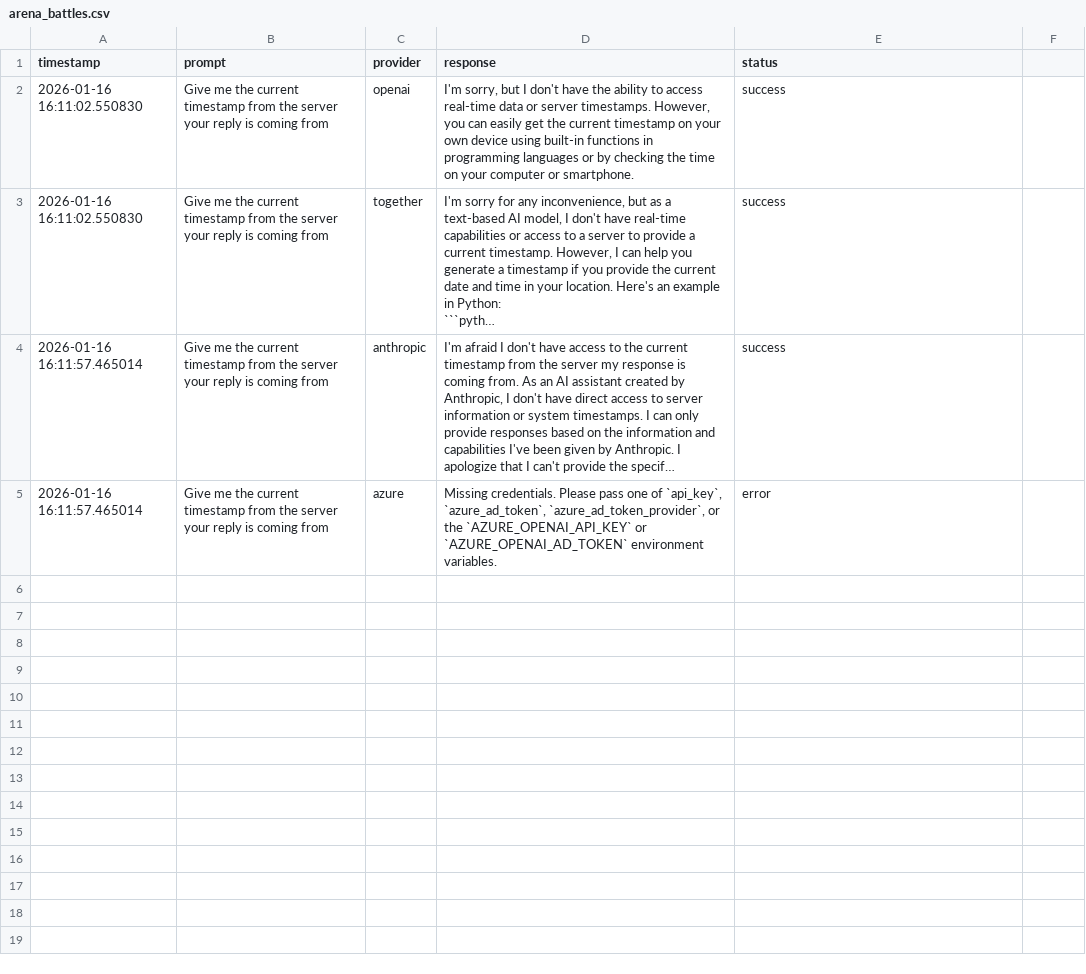
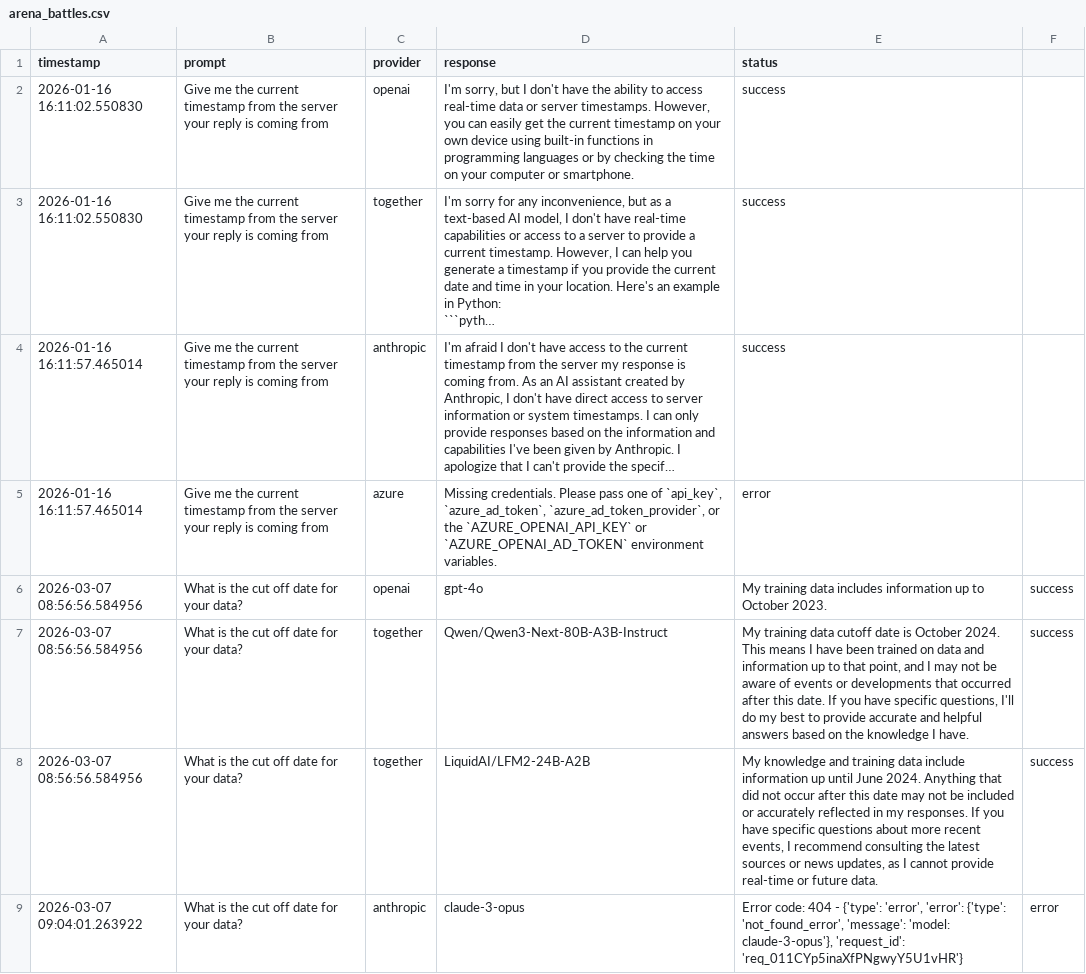
Before and after one commit to vcommits/llm_quality_framework, a CSV file: arena_battles.csv, drawn as a sheet; only a part is shown; long unchanged cells end in …; the diff covers the shown part only; the diff names each change by its address in the sheet, - before the commit and + after, or states it on an @@ line.

```diff
--- a/arena_battles.csv
+++ b/arena_battles.csv
+row 6: 2026-03-07 08:56:56.584956 | What is the cut off date for your data? | openai | gpt-4o | My training data includes information up to October 2023. | success
+row 7: 2026-03-07 08:56:56.584956 | What is the cut off date for your data? | together | Qwen/Qwen3-Next-80B-A3B-Instruct | My training data cutoff date is October 2024. This means I have been trained on data and information up to that point, and I may not be aware of events or developments that occurred after this date. If you have specific questions, I'll do my best to provide accurate and helpful answers based on the knowledge I have. | success
+row 8: 2026-03-07 08:56:56.584956 | What is the cut off date for your data? | together | LiquidAI/LFM2-24B-A2B | My knowledge and training data include information up until June 2024. Anything that did not occur after this date may not be included or accurately reflected in my responses. If you have specific questions about more recent events, I recommend consulting the latest sources or news updates, as I cannot provide real-time or future data. | success
+row 9: 2026-03-07 09:04:01.263922 | What is the cut off date for your data? | anthropic | claude-3-opus | Error code: 404 - {'type': 'error', 'error': {'type': 'not_found_error', 'message': 'model: claude-3-opus'}, 'request_id': 'req_011CYp5inaXfPNgwyY5U1vHR'} | error
```
Also changed, not shown: 3 added rows elsewhere in this file, 8 other files.
